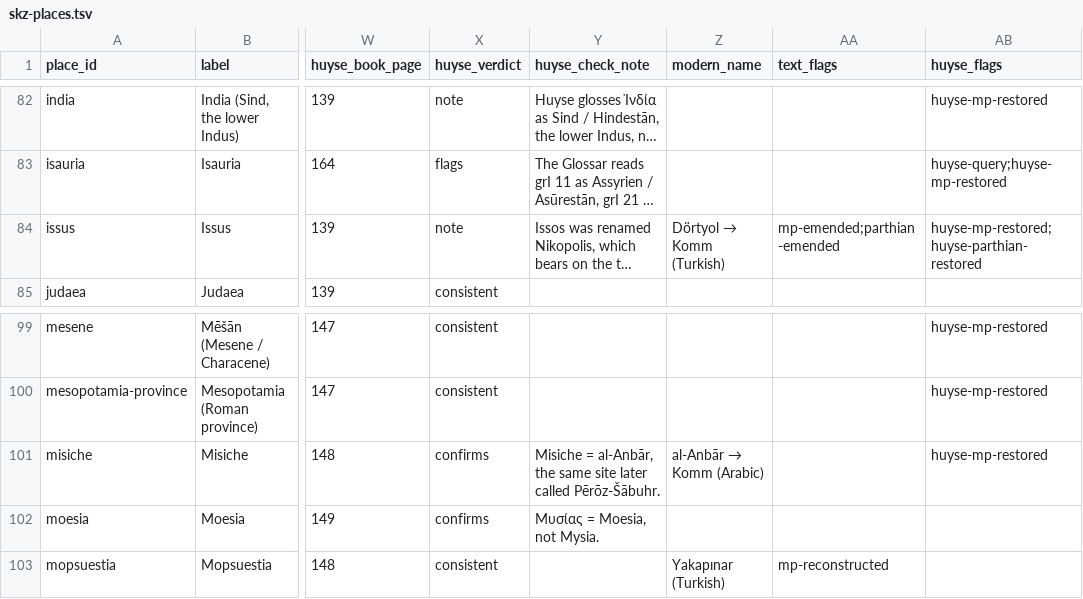
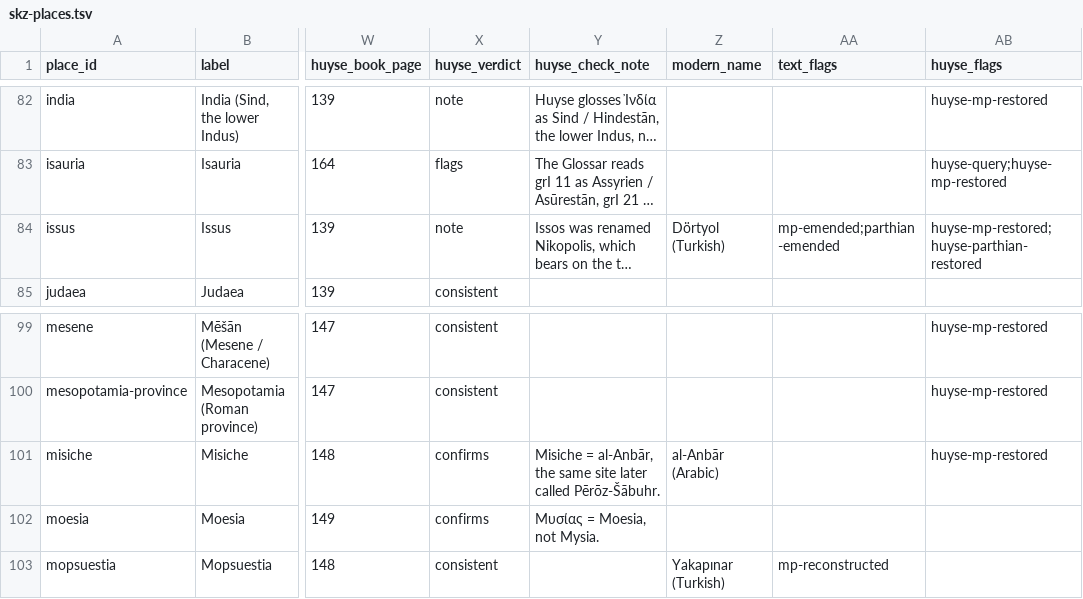
Before and after one commit to farnoosh-shamsian/SKZ, a TSV file: geo-linking/skz-places.tsv, drawn as a sheet; only a part is shown, gaps mark what is left out; long unchanged cells end in …; the diff names each change by its address in the sheet, - before the commit and + after, or states it on an @@ line.

```diff
--- a/geo-linking/skz-places.tsv
+++ b/geo-linking/skz-places.tsv
@@ Z84 (modern_name): Dörtyol → Komm (Turkish) → Dörtyol (Turkish) @@
@@ Z101 (modern_name): al-Anbār → Komm (Arabic) → al-Anbār (Arabic) @@
```
Also changed, not shown: 1 other file.
